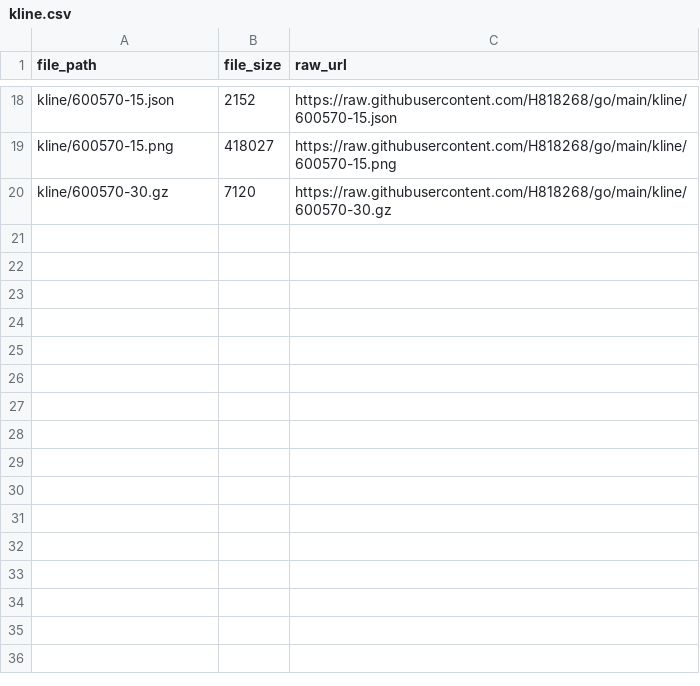
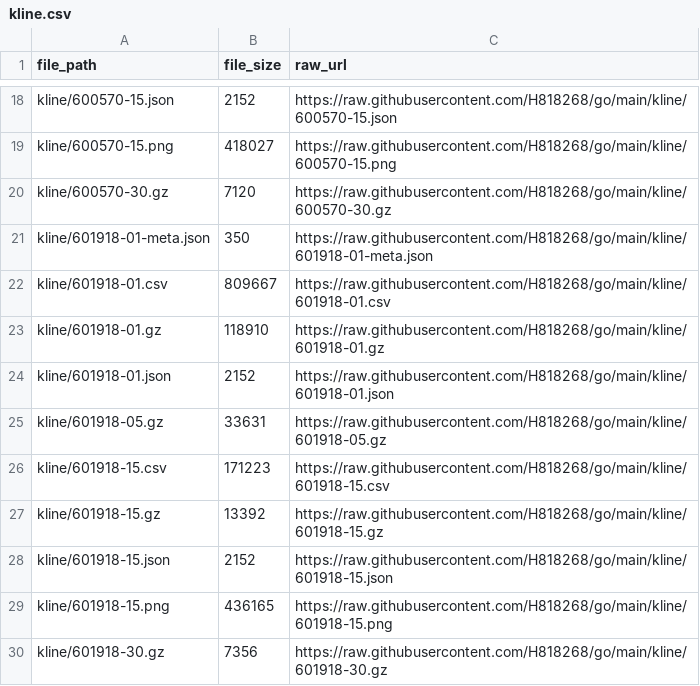
Before and after one commit to H818268/go, a CSV file: kline.csv, drawn as a sheet; only a part is shown, gaps mark what is left out.

Commit message:
Update index CSV 2026-11-20 09:20:08

```diff
--- a/kline.csv
+++ b/kline.csv
@@ -20 +20,11 @@ kline/600570-15.png,418027,https://raw.githubusercontent.com/H818268/go/main/kli
 kline/600570-30.gz,7120,https://raw.githubusercontent.com/H818268/go/main/kline/600570-30.gz
+kline/601918-01-meta.json,350,https://raw.githubusercontent.com/H818268/go/main/kline/601918-01-meta.json
+kline/601918-01.csv,809667,https://raw.githubusercontent.com/H818268/go/main/kline/601918-01.csv
+kline/601918-01.gz,118910,https://raw.githubusercontent.com/H818268/go/main/kline/601918-01.gz
+kline/601918-01.json,2152,https://raw.githubusercontent.com/H818268/go/main/kline/601918-01.json
+kline/601918-05.gz,33631,https://raw.githubusercontent.com/H818268/go/main/kline/601918-05.gz
+kline/601918-15.csv,171223,https://raw.githubusercontent.com/H818268/go/main/kline/601918-15.csv
+kline/601918-15.gz,13392,https://raw.githubusercontent.com/H818268/go/main/kline/601918-15.gz
+kline/601918-15.json,2152,https://raw.githubusercontent.com/H818268/go/main/kline/601918-15.json
+kline/601918-15.png,436165,https://raw.githubusercontent.com/H818268/go/main/kline/601918-15.png
+kline/601918-30.gz,7356,https://raw.githubusercontent.com/H818268/go/main/kline/601918-30.gz
```
